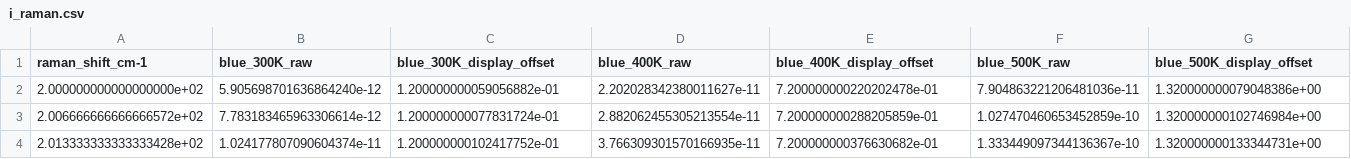
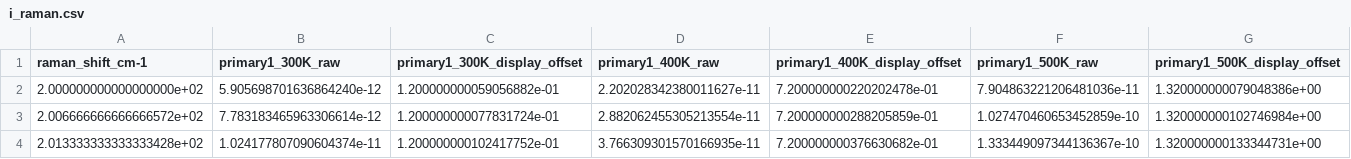
Before and after one commit to egarimzhang/nature-figure-skill, a CSV file: skills/nature-figure/assets/preview-data/i_raman.csv, drawn as a sheet; only a part is shown; the diff covers the shown part only; the diff names each change by its address in the sheet, - before the commit and + after, or states it on an @@ line.

```diff
--- a/skills/nature-figure/assets/preview-data/i_raman.csv
+++ b/skills/nature-figure/assets/preview-data/i_raman.csv
-B1: blue_300K_raw
+B1: primary1_300K_raw
-C1: blue_300K_display_offset
+C1: primary1_300K_display_offset
-D1: blue_400K_raw
+D1: primary1_400K_raw
-E1: blue_400K_display_offset
+E1: primary1_400K_display_offset
-F1: blue_500K_raw
+F1: primary1_500K_raw
-G1: blue_500K_display_offset
+G1: primary1_500K_display_offset
```
Also changed, not shown: 6 edited cells elsewhere in this file, skills/nature-figure/assets/approved-palette-data/a_xps.csv, skills/nature-figure/assets/preview-data/b_paired_trends.csv, 24 other files.
